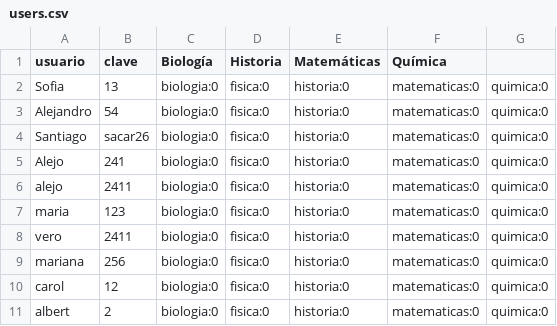
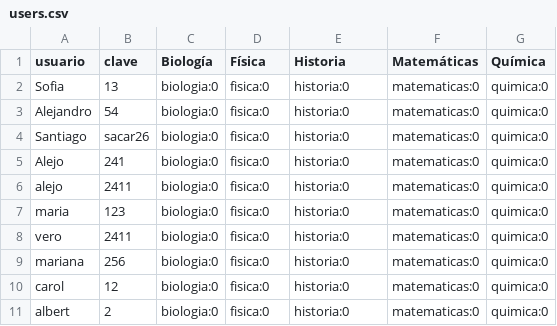
Before and after one commit to hurtadoalejo/proyecto_trivia, a CSV file: proyecto_trivia/data/users.csv, drawn as a sheet.

```diff
--- a/proyecto_trivia/data/users.csv
+++ b/proyecto_trivia/data/users.csv
@@ -1,2 +1,2 @@
-usuario;clave;Biología;Historia;Matemáticas;Química
+usuario;clave;Biología;Física;Historia;Matemáticas;Química
 Sofia;13;biologia:0;fisica:0;historia:0;matematicas:0;quimica:0
```
Also changed, not shown: 2 other files.
